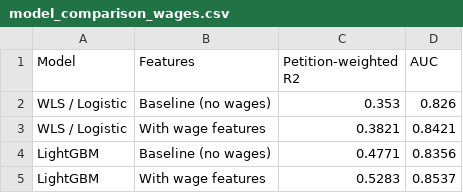
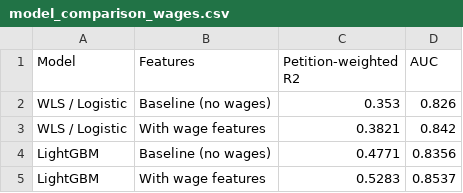
Before and after one commit to MuhammadMoiz20/h1b-gatekeeping, a CSV file: output/tables/model_comparison_wages.csv, drawn as a sheet.

```diff
--- a/output/tables/model_comparison_wages.csv
+++ b/output/tables/model_comparison_wages.csv
@@ -2,3 +2,3 @@ Model,Features,Petition-weighted R2,AUC
 WLS / Logistic,Baseline (no wages),0.353,0.826
-WLS / Logistic,With wage features,0.3821,0.8421
+WLS / Logistic,With wage features,0.3821,0.842
 LightGBM,Baseline (no wages),0.4771,0.8356
```
Also changed, not shown: output/tables/model_metrics_seed_gaps.csv, output/tables/model_metrics_seeds.csv, 23 other files.
